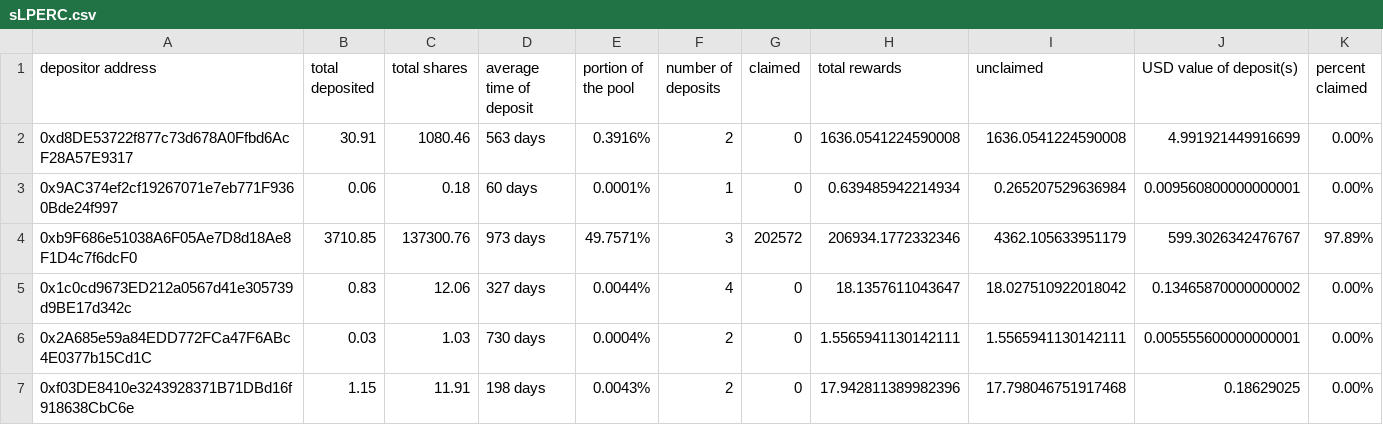
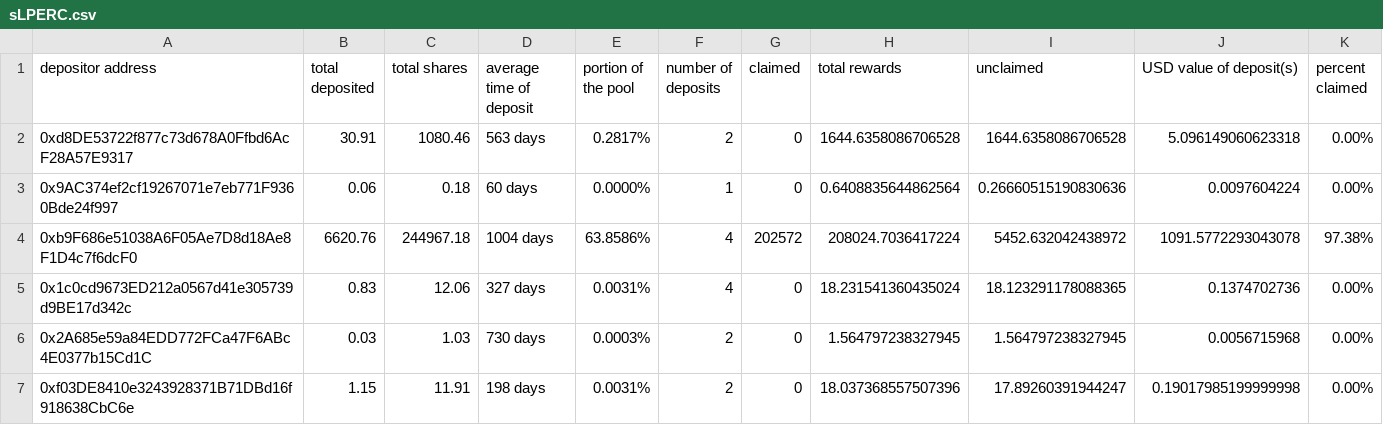
Before and after one commit to Periondao/staker-analysis, a CSV file: sheets/sLPERC.csv, drawn as a sheet; only a part is shown; the diff covers the shown part only.

```diff
--- a/sheets/sLPERC.csv
+++ b/sheets/sLPERC.csv
@@ -1,7 +1,7 @@
 "depositor address","total deposited","total shares","average time of deposit","portion of the pool","number of deposits","claimed","total rewards","unclaimed","USD value of deposit(s)","percent claimed"
-"0xd8DE53722f877c73d678A0Ffbd6AcF28A57E9317",30.91,1080.46,"563 days","0.3916%",2,0,1636.0541224590008,1636.0541224590008,4.991921449916699,"0.00%"
-"0x9AC374ef2cf19267071e7eb771F9360Bde24f997",0.06,0.18,"60 days","0.0001%",1,0,0.639485942214934,0.265207529636984,0.009560800000000001,"0.00%"
-"0xb9F686e51038A6F05Ae7D8d18Ae8F1D4c7f6dcF0",3710.85,137300.76,"973 days","49.7571%",3,202572,206934.1772332346,4362.105633951179,599.3026342476767,"97.89%"
-"0x1c0cd9673ED212a0567d41e305739d9BE17d342c",0.83,12.06,"327 days","0.0044%",4,0,18.1357611043647,18.027510922018042,0.13465870000000002,"0.00%"
-"0x2A685e59a84EDD772FCa47F6ABc4E0377b15Cd1C",0.03,1.03,"730 days","0.0004%",2,0,1.5565941130142111,1.5565941130142111,0.005555600000000001,"0.00%"
-"0xf03DE8410e3243928371B71DBd16f918638CbC6e",1.15,11.91,"198 days","0.0043%",2,0,17.942811389982396,17.798046751917468,0.18629025,"0.00%"
+"0xd8DE53722f877c73d678A0Ffbd6AcF28A57E9317",30.91,1080.46,"563 days","0.2817%",2,0,1644.6358086706528,1644.6358086706528,5.096149060623318,"0.00%"
+"0x9AC374ef2cf19267071e7eb771F9360Bde24f997",0.06,0.18,"60 days","0.0000%",1,0,0.6408835644862564,0.26660515190830636,0.0097604224,"0.00%"
+"0xb9F686e51038A6F05Ae7D8d18Ae8F1D4c7f6dcF0",6620.76,244967.18,"1004 days","63.8586%",4,202572,208024.7036417224,5452.632042438972,1091.5772293043078,"97.38%"
+"0x1c0cd9673ED212a0567d41e305739d9BE17d342c",0.83,12.06,"327 days","0.0031%",4,0,18.231541360435024,18.123291178088365,0.1374702736,"0.00%"
+"0x2A685e59a84EDD772FCa47F6ABc4E0377b15Cd1C",0.03,1.03,"730 days","0.0003%",2,0,1.564797238327945,1.564797238327945,0.0056715968,"0.00%"
+"0xf03DE8410e3243928371B71DBd16f918638CbC6e",1.15,11.91,"198 days","0.0031%",2,0,18.037368557507396,17.89260391944247,0.19017985199999998,"0.00%"
```
Also changed, not shown: 61 edited cells elsewhere in this file, sheets/sPERC.csv.
